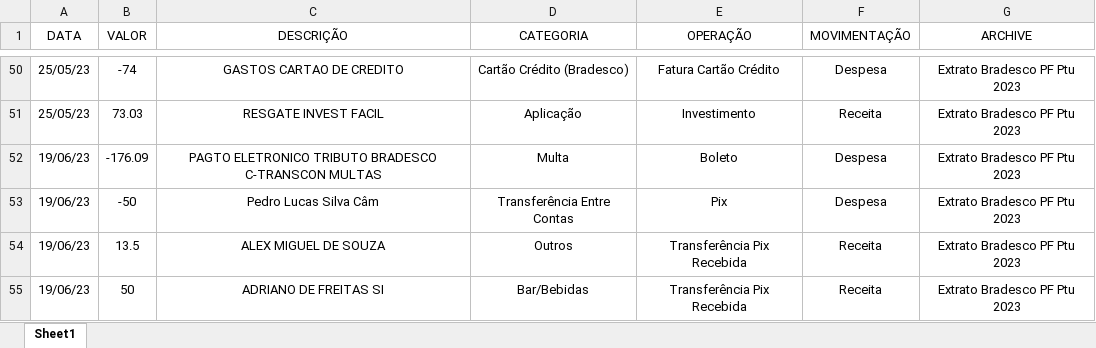
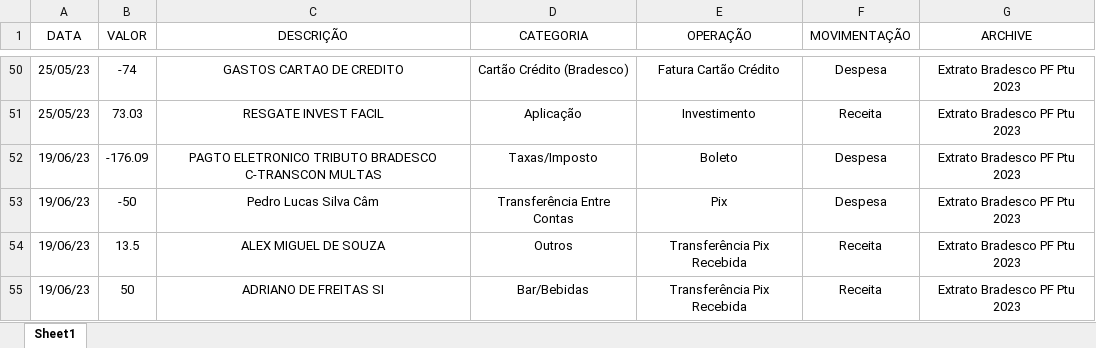
Before and after one commit to pedrokabh/GestaoContas, an Excel workbook: Dados de Contas/Extrato Bradesco Ptu 987 56681-0/Extrato Bradesco PF Ptu 2023.xlsx, sheet Sheet1, drawn as a sheet; only a part is shown, gaps mark what is left out; values as stored, in another font and other column widths than the file's, no borders; charts and pictures not drawn; the diff names each change by its address in the sheet, - before the commit and + after, or states it on an @@ line.

```diff
--- a/Dados de Contas/Extrato Bradesco Ptu 987 56681-0/Extrato Bradesco PF Ptu 2023.xlsx (sheet Sheet1)
+++ b/Dados de Contas/Extrato Bradesco Ptu 987 56681-0/Extrato Bradesco PF Ptu 2023.xlsx (sheet Sheet1)
-D52 (CATEGORIA): Multa
+D52 (CATEGORIA): Taxas/Imposto
```
Also changed, not shown: Dados de Contas/Despesas Pendentes.xlsx, Dados de Contas/Extrato Bradesco Ptu 987 56681-0/Extrato Bradesco PF Ptu 2022.xlsx, 9 other files.
